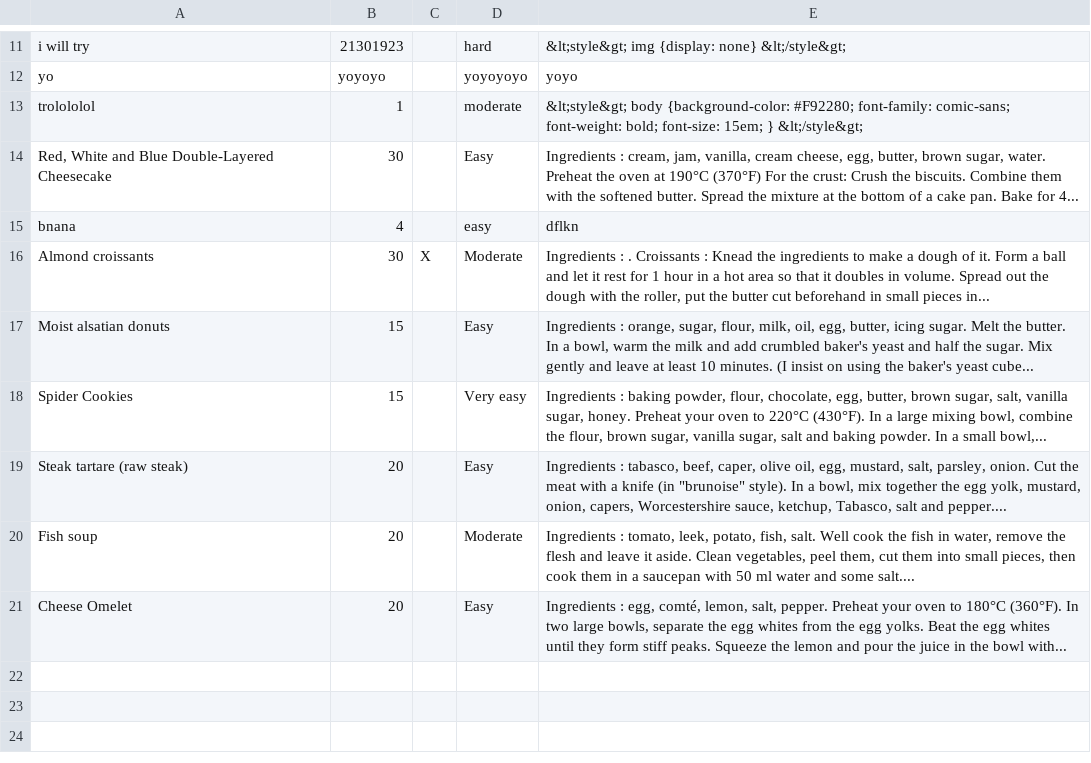
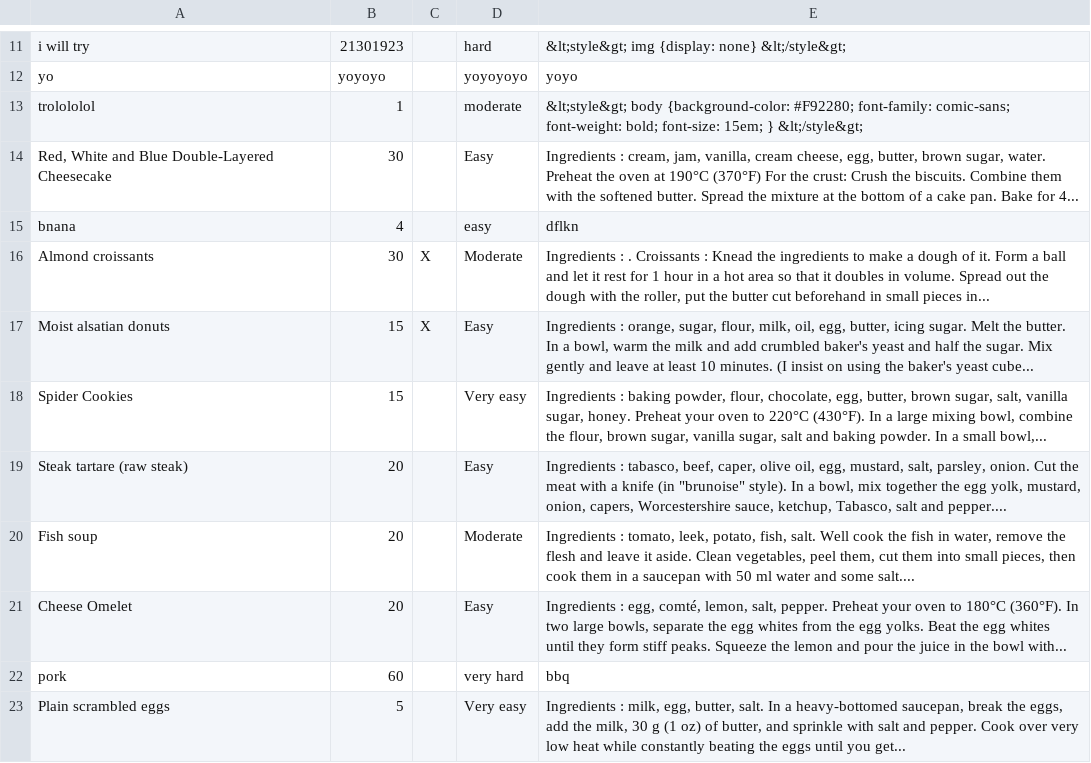
Before and after one commit to aaronjosephm/cookbook-sinatra, a CSV file: recipes.csv, drawn as a sheet; only a part is shown, gaps mark what is left out.

```diff
--- a/recipes.csv
+++ b/recipes.csv
@@ -16,3 +16,3 @@
 "Almond croissants","30","X","Moderate","Ingredients : . Croissants : Knead the ingredients to make a dough of it. Form a ball and let it rest for 1 hour in a hot area so that it doubles in volume. Spread out the dough with the roller, put the butter cut beforehand in small pieces in..."
-"Moist alsatian donuts","15"," ","Easy","Ingredients : orange, sugar, flour, milk, oil, egg, butter, icing sugar. Melt the butter. In a bowl, warm the milk and add crumbled baker's yeast and half the sugar. Mix gently and leave at least 10 minutes. (I insist on using the baker's yeast cube..."
+"Moist alsatian donuts","15","X","Easy","Ingredients : orange, sugar, flour, milk, oil, egg, butter, icing sugar. Melt the butter. In a bowl, warm the milk and add crumbled baker's yeast and half the sugar. Mix gently and leave at least 10 minutes. (I insist on using the baker's yeast cube..."
 "Spider Cookies","15"," ","Very easy","Ingredients : baking powder, flour, chocolate, egg, butter, brown sugar, salt, vanilla sugar, honey. Preheat your oven to 220°C (430°F). In a large mixing bowl, combine the flour, brown sugar, vanilla sugar, salt and baking powder. In a small bowl,..."
@@ -21 +21,3 @@
 "Cheese Omelet","20"," ","Easy","Ingredients : egg, comté, lemon, salt, pepper. Preheat your oven to 180°C (360°F). In two large bowls, separate the egg whites from the egg yolks. Beat the egg whites until they form stiff peaks. Squeeze the lemon and pour the juice in the bowl with..."
+"pork","60"," ","very hard","bbq"
+"Plain scrambled eggs","5"," ","Very easy","Ingredients : milk, egg, butter, salt. In a heavy-bottomed saucepan, break the eggs, add the milk, 30 g (1 oz) of butter, and sprinkle with salt and pepper. Cook over very low heat while constantly beating the eggs until you get..."
```
Also changed, not shown: 15 other files.
